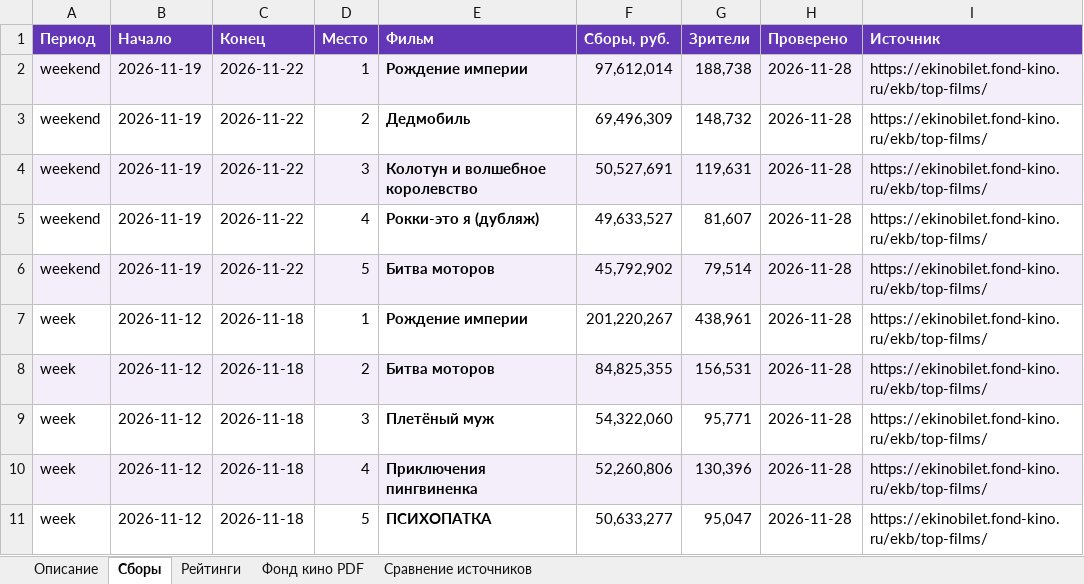
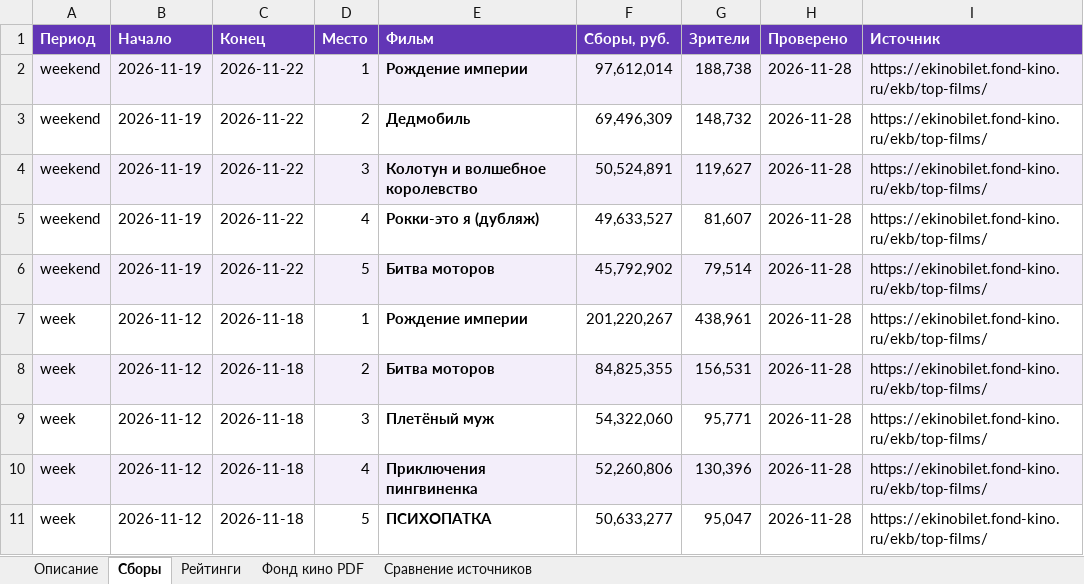
Before and after one commit to VidosIQ/KINO-prokat-radar, an Excel workbook: site/kinopulse.xlsx, sheet Сборы, drawn as a sheet; values as stored, in another font and other column widths than the file's, no borders; the diff names each change by its address in the sheet, - before the commit and + after, or states it on an @@ line.

```diff
--- a/site/kinopulse.xlsx (sheet Сборы)
+++ b/site/kinopulse.xlsx (sheet Сборы)
-F4 (Сборы, руб.): 50,527,691
+F4 (Сборы, руб.): 50,524,891
-G4 (Зрители): 119,631
+G4 (Зрители): 119,627
```
Also changed, not shown: sheet Сравнение источников, sheet Рейтинги, 3 other files.
